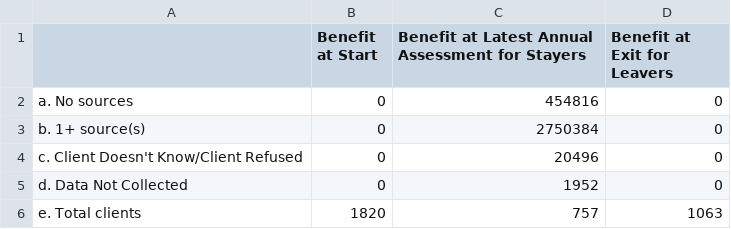
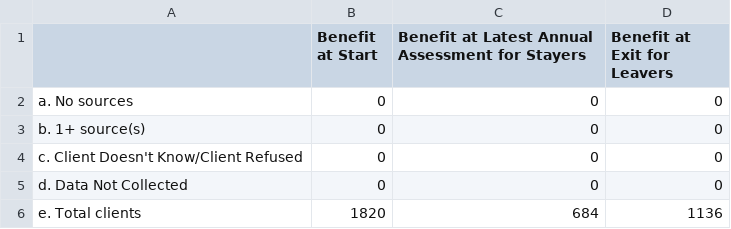
Before and after one commit to servinglynk/hslynk-open-source, a CSV file: hmis-hud-reports/Q20b.csv, drawn as a sheet.

Commit message:
Apr report more progress in exisintg reports

```diff
--- a/hmis-hud-reports/Q20b.csv
+++ b/hmis-hud-reports/Q20b.csv
@@ -1,6 +1,6 @@
 ,Benefit at Start,Benefit at Latest Annual Assessment for Stayers,Benefit at Exit for Leavers
-   a. No sources,0,454816,0
-   b. 1+ source(s),0,2750384,0
-   c. Client Doesn't Know/Client Refused,0,20496,0
-   d. Data Not Collected,0,1952,0
-   e. Total clients,1820,757,1063
+   a. No sources,0,0,0
+   b. 1+ source(s),0,0,0
+   c. Client Doesn't Know/Client Refused,0,0,0
+   d. Data Not Collected,0,0,0
+   e. Total clients,1820,684,1136
```
Also changed, not shown: hmis-hud-reports/Q10a.csv, hmis-hud-reports/Q10c.csv, 30 other files.
